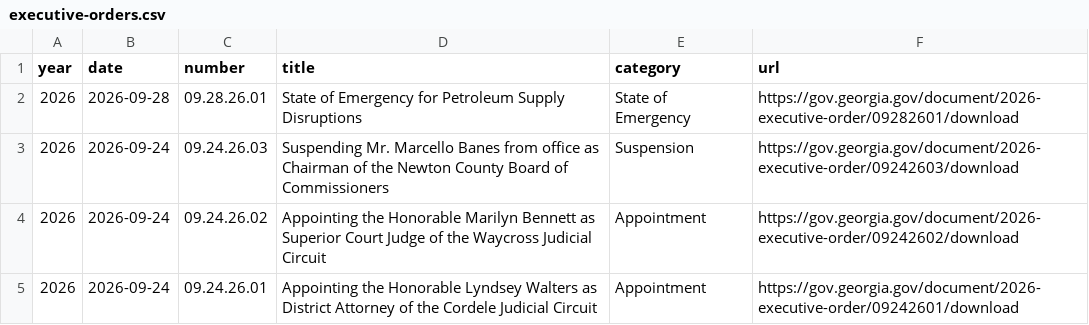
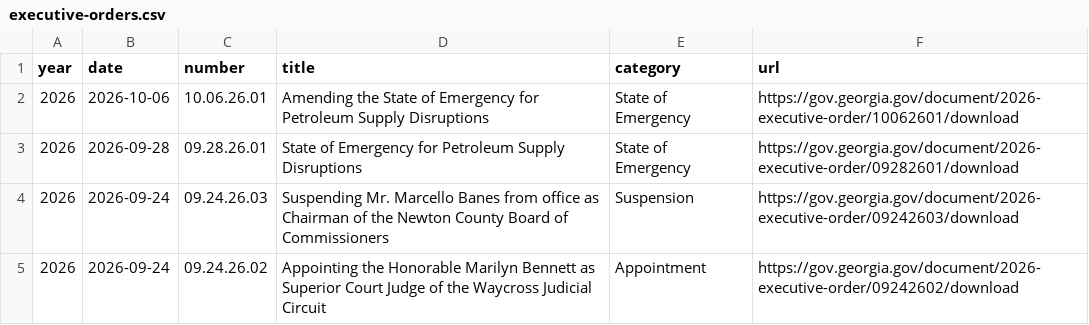
Before and after one commit to Votega/ga-executive-orders, a CSV file: data/executive-orders.csv, drawn as a sheet; only a part is shown; the shorter side is filled out with more unchanged rows.

Commit message:
Publish data/executive-orders.csv from votega.org

```diff
--- a/data/executive-orders.csv
+++ b/data/executive-orders.csv
@@ -1,2 +1,3 @@
 year,date,number,title,category,url
+2026,2026-10-06,10.06.26.01,Amending the State of Emergency for Petroleum Supply Disruptions,State of Emergency,https://gov.georgia.gov/document/2026-executive-order/10062601/download
 2026,2026-09-28,09.28.26.01,State of Emergency for Petroleum Supply Disruptions,State of Emergency,https://gov.georgia.gov/document/2026-executive-order/09282601/download
```
